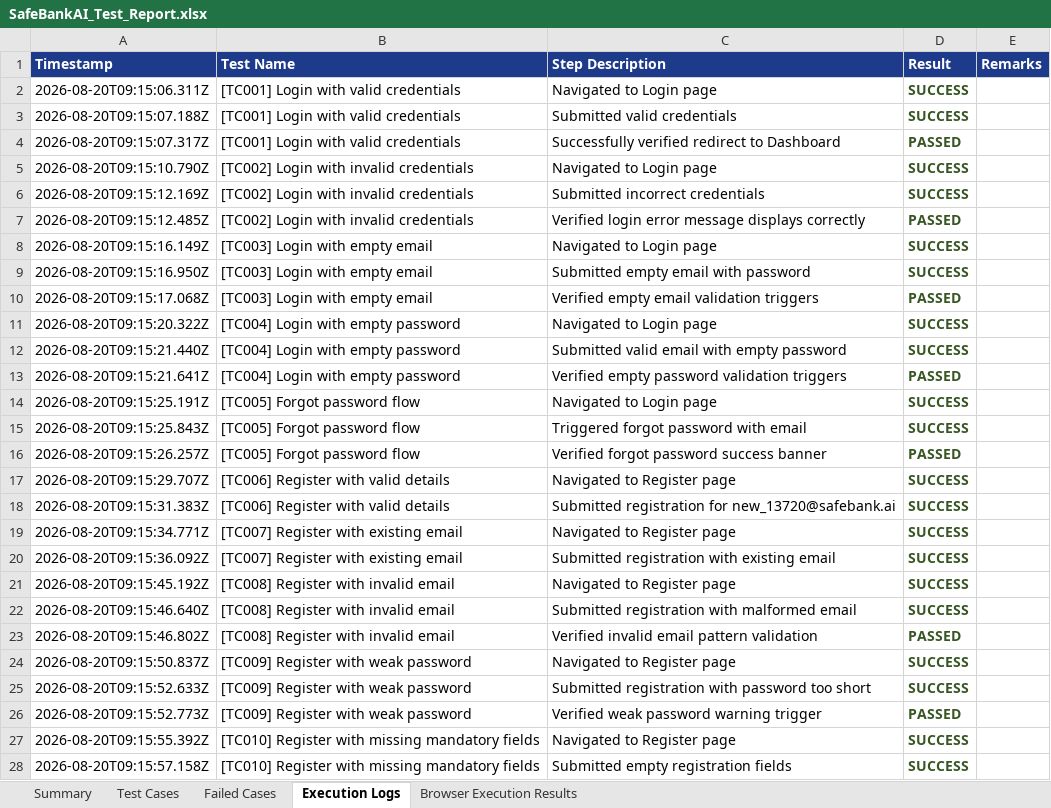
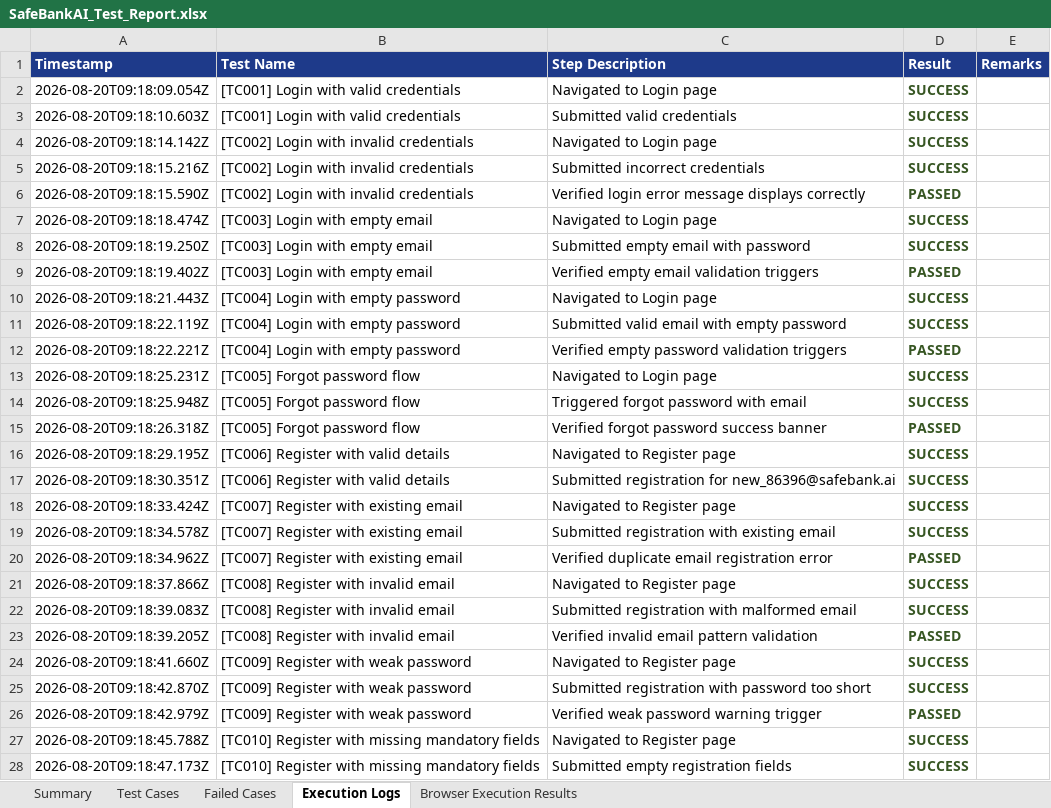
Before and after one commit to amulyaammu123/bank_ai_web, an Excel workbook: safebank-web/excel/SafeBankAI_Test_Report.xlsx, sheet Execution Logs, drawn as a sheet; only a part is shown; values as stored, in another font and other column widths than the file's, no borders; removed rows and columns are numbered as before the commit, all else as after; the diff covers the shown part only; the diff names each change by its address in the sheet, - before the commit and + after, or states it on an @@ line.

Commit message:
Allow instant login for any email and password

```diff
--- a/safebank-web/excel/SafeBankAI_Test_Report.xlsx (sheet Execution Logs)
+++ b/safebank-web/excel/SafeBankAI_Test_Report.xlsx (sheet Execution Logs)
-A2 (Timestamp): 2026-08-20T09:15:06.311Z
+A2 (Timestamp): 2026-08-20T09:18:09.054Z
-A3 (Timestamp): 2026-08-20T09:15:07.188Z
+A3 (Timestamp): 2026-08-20T09:18:10.603Z
-row 4: 2026-08-20T09:15:07.317Z | [TC001] Login with valid credentials | Successfully verified redirect to Dashboard | PASSED
-A4 (Timestamp): 2026-08-20T09:15:10.790Z
+A4 (Timestamp): 2026-08-20T09:18:14.142Z
-A5 (Timestamp): 2026-08-20T09:15:12.169Z
+A5 (Timestamp): 2026-08-20T09:18:15.216Z
-A6 (Timestamp): 2026-08-20T09:15:12.485Z
+A6 (Timestamp): 2026-08-20T09:18:15.590Z
-A7 (Timestamp): 2026-08-20T09:15:16.149Z
+A7 (Timestamp): 2026-08-20T09:18:18.474Z
-A8 (Timestamp): 2026-08-20T09:15:16.950Z
+A8 (Timestamp): 2026-08-20T09:18:19.250Z
-A9 (Timestamp): 2026-08-20T09:15:17.068Z
+A9 (Timestamp): 2026-08-20T09:18:19.402Z
-A10 (Timestamp): 2026-08-20T09:15:20.322Z
+A10 (Timestamp): 2026-08-20T09:18:21.443Z
-A11 (Timestamp): 2026-08-20T09:15:21.440Z
+A11 (Timestamp): 2026-08-20T09:18:22.119Z
-A12 (Timestamp): 2026-08-20T09:15:21.641Z
+A12 (Timestamp): 2026-08-20T09:18:22.221Z
-A13 (Timestamp): 2026-08-20T09:15:25.191Z
+A13 (Timestamp): 2026-08-20T09:18:25.231Z
-A14 (Timestamp): 2026-08-20T09:15:25.843Z
+A14 (Timestamp): 2026-08-20T09:18:25.948Z
-A15 (Timestamp): 2026-08-20T09:15:26.257Z
+A15 (Timestamp): 2026-08-20T09:18:26.318Z
-A16 (Timestamp): 2026-08-20T09:15:29.707Z
+A16 (Timestamp): 2026-08-20T09:18:29.195Z
-A17 (Timestamp): 2026-08-20T09:15:31.383Z
+A17 (Timestamp): 2026-08-20T09:18:30.351Z
-C17 (Step Description): …registration for new_13720@safebank.ai
+C17 (Step Description): …registration for new_86396@safebank.ai
-A18 (Timestamp): 2026-08-20T09:15:34.771Z
+A18 (Timestamp): 2026-08-20T09:18:33.424Z
-A19 (Timestamp): 2026-08-20T09:15:36.092Z
+A19 (Timestamp): 2026-08-20T09:18:34.578Z
+row 20: 2026-08-20T09:18:34.962Z | [TC007] Register with existing email | Verified duplicate email registration error | PASSED
-A21 (Timestamp): 2026-08-20T09:15:45.192Z
+A21 (Timestamp): 2026-08-20T09:18:37.866Z
-A22 (Timestamp): 2026-08-20T09:15:46.640Z
+A22 (Timestamp): 2026-08-20T09:18:39.083Z
-A23 (Timestamp): 2026-08-20T09:15:46.802Z
+A23 (Timestamp): 2026-08-20T09:18:39.205Z
-A24 (Timestamp): 2026-08-20T09:15:50.837Z
+A24 (Timestamp): 2026-08-20T09:18:41.660Z
-A25 (Timestamp): 2026-08-20T09:15:52.633Z
+A25 (Timestamp): 2026-08-20T09:18:42.870Z
-A26 (Timestamp): 2026-08-20T09:15:52.773Z
+A26 (Timestamp): 2026-08-20T09:18:42.979Z
-A27 (Timestamp): 2026-08-20T09:15:55.392Z
+A27 (Timestamp): 2026-08-20T09:18:45.788Z
-A28 (Timestamp): 2026-08-20T09:15:57.158Z
+A28 (Timestamp): 2026-08-20T09:18:47.173Z
```
Also changed, not shown: other rows of this sheet, sheet Test Cases, sheet Failed Cases, sheet Browser Execution Results, sheet Summary, 1 other file.
